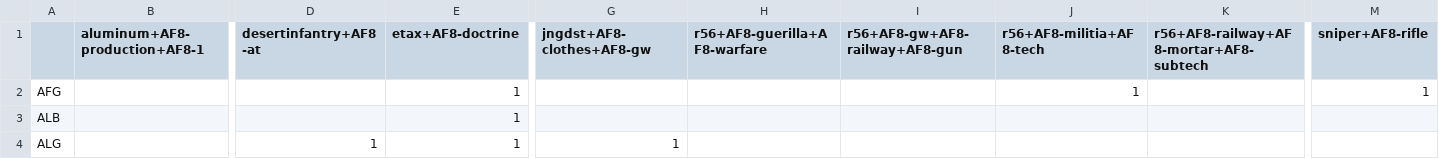
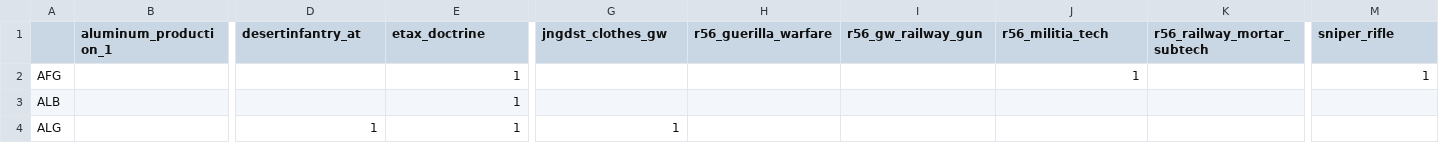
Before and after one commit to maldun/autobahn, a CSV file: .scripts/equipment.csv, drawn as a sheet; only a part is shown, gaps mark what is left out; the diff covers the shown part only; the diff names each change by its address in the sheet, - before the commit and + after, or states it on an @@ line.

```diff
--- a/.scripts/equipment.csv
+++ b/.scripts/equipment.csv
-B1: aluminum+AF8-production+AF8-1
+B1: aluminum_production_1
-D1: desertinfantry+AF8-at
+D1: desertinfantry_at
-E1: etax+AF8-doctrine
+E1: etax_doctrine
-G1: jngdst+AF8-clothes+AF8-gw
+G1: jngdst_clothes_gw
-H1: r56+AF8-guerilla+AF8-warfare
+H1: r56_guerilla_warfare
-I1: r56+AF8-gw+AF8-railway+AF8-gun
+I1: r56_gw_railway_gun
-J1: r56+AF8-militia+AF8-tech
+J1: r56_militia_tech
-K1: r56+AF8-railway+AF8-mortar+AF8-subtech
+K1: r56_railway_mortar_subtech
-M1: sniper+AF8-rifle
+M1: sniper_rifle
```
Also changed, not shown: 3 edited cells elsewhere in this file, 1 other file.
